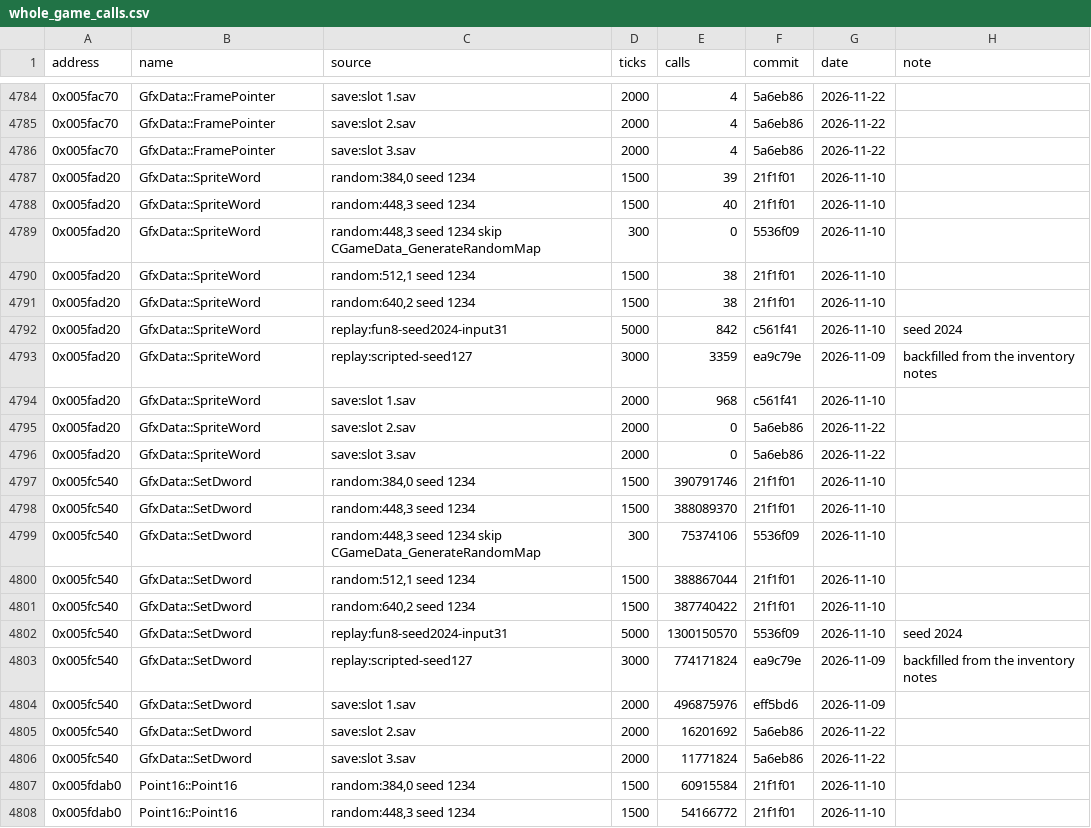
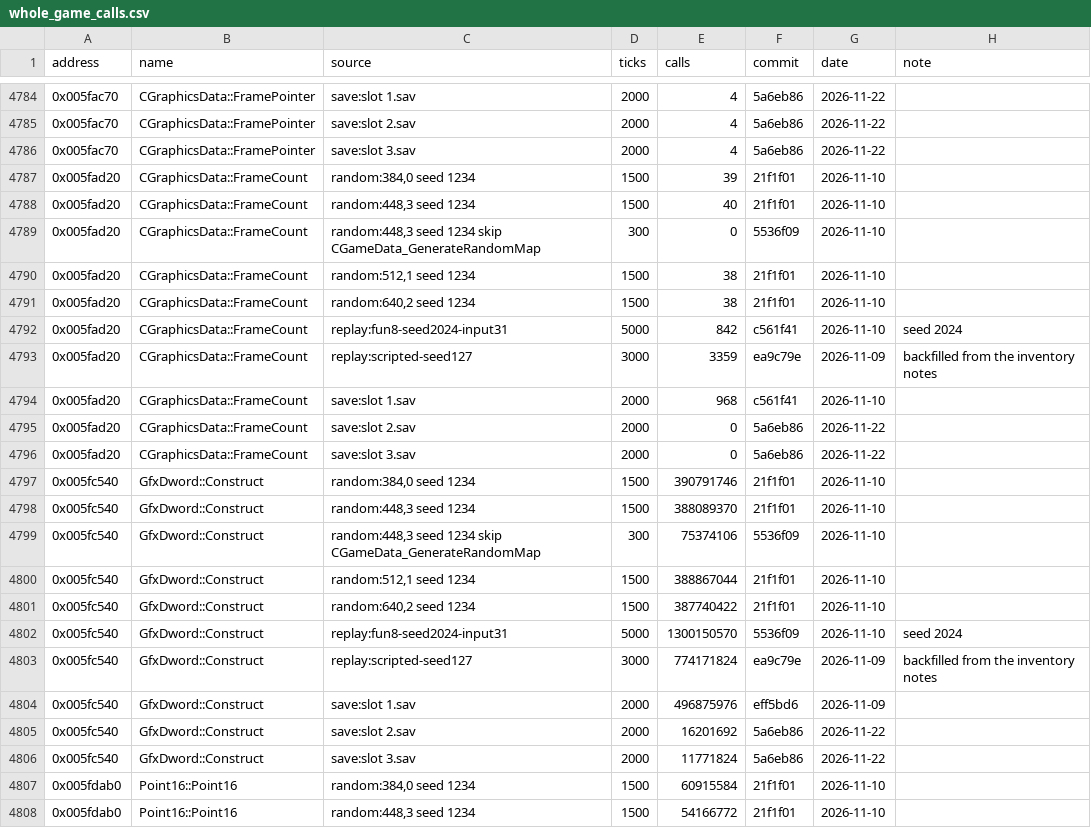
Before and after one commit to OptimusCrime/s3u-reverse, a CSV file: re/whole_game_calls.csv, drawn as a sheet; only a part is shown, gaps mark what is left out; the diff covers the shown part only.

```diff
--- a/re/whole_game_calls.csv
+++ b/re/whole_game_calls.csv
@@ -4784,24 +4784,24 @@ address,name,source,ticks,calls,commit,date,note
-0x005fac70,GfxData::FramePointer,save:slot 1.sav,2000,4,5a6eb86,2026-11-22,
-0x005fac70,GfxData::FramePointer,save:slot 2.sav,2000,4,5a6eb86,2026-11-22,
-0x005fac70,GfxData::FramePointer,save:slot 3.sav,2000,4,5a6eb86,2026-11-22,
-0x005fad20,GfxData::SpriteWord,"random:384,0 seed 1234",1500,39,21f1f01,2026-11-10,
-0x005fad20,GfxData::SpriteWord,"random:448,3 seed 1234",1500,40,21f1f01,2026-11-10,
-0x005fad20,GfxData::SpriteWord,"random:448,3 seed 1234 skip CGameData_GenerateRandomMap",300,0,5536f09,2026-11-10,
-0x005fad20,GfxData::SpriteWord,"random:512,1 seed 1234",1500,38,21f1f01,2026-11-10,
-0x005fad20,GfxData::SpriteWord,"random:640,2 seed 1234",1500,38,21f1f01,2026-11-10,
-0x005fad20,GfxData::SpriteWord,replay:fun8-seed2024-input31,5000,842,c561f41,2026-11-10,seed 2024
-0x005fad20,GfxData::SpriteWord,replay:scripted-seed127,3000,3359,ea9c79e,2026-11-09,backfilled from the inventory notes
-0x005fad20,GfxData::SpriteWord,save:slot 1.sav,2000,968,c561f41,2026-11-10,
-0x005fad20,GfxData::SpriteWord,save:slot 2.sav,2000,0,5a6eb86,2026-11-22,
-0x005fad20,GfxData::SpriteWord,save:slot 3.sav,2000,0,5a6eb86,2026-11-22,
-0x005fc540,GfxData::SetDword,"random:384,0 seed 1234",1500,390791746,21f1f01,2026-11-10,
-0x005fc540,GfxData::SetDword,"random:448,3 seed 1234",1500,388089370,21f1f01,2026-11-10,
-0x005fc540,GfxData::SetDword,"random:448,3 seed 1234 skip CGameData_GenerateRandomMap",300,75374106,5536f09,2026-11-10,
-0x005fc540,GfxData::SetDword,"random:512,1 seed 1234",1500,388867044,21f1f01,2026-11-10,
-0x005fc540,GfxData::SetDword,"random:640,2 seed 1234",1500,387740422,21f1f01,2026-11-10,
-0x005fc540,GfxData::SetDword,replay:fun8-seed2024-input31,5000,1300150570,5536f09,2026-11-10,seed 2024
-0x005fc540,GfxData::SetDword,replay:scripted-seed127,3000,774171824,ea9c79e,2026-11-09,backfilled from the inventory notes
-0x005fc540,GfxData::SetDword,save:slot 1.sav,2000,496875976,eff5bd6,2026-11-09,
-0x005fc540,GfxData::SetDword,save:slot 2.sav,2000,16201692,5a6eb86,2026-11-22,
-0x005fc540,GfxData::SetDword,save:slot 3.sav,2000,11771824,5a6eb86,2026-11-22,
+0x005fac70,CGraphicsData::FramePointer,save:slot 1.sav,2000,4,5a6eb86,2026-11-22,
+0x005fac70,CGraphicsData::FramePointer,save:slot 2.sav,2000,4,5a6eb86,2026-11-22,
+0x005fac70,CGraphicsData::FramePointer,save:slot 3.sav,2000,4,5a6eb86,2026-11-22,
+0x005fad20,CGraphicsData::FrameCount,"random:384,0 seed 1234",1500,39,21f1f01,2026-11-10,
+0x005fad20,CGraphicsData::FrameCount,"random:448,3 seed 1234",1500,40,21f1f01,2026-11-10,
+0x005fad20,CGraphicsData::FrameCount,"random:448,3 seed 1234 skip CGameData_GenerateRandomMap",300,0,5536f09,2026-11-10,
+0x005fad20,CGraphicsData::FrameCount,"random:512,1 seed 1234",1500,38,21f1f01,2026-11-10,
+0x005fad20,CGraphicsData::FrameCount,"random:640,2 seed 1234",1500,38,21f1f01,2026-11-10,
+0x005fad20,CGraphicsData::FrameCount,replay:fun8-seed2024-input31,5000,842,c561f41,2026-11-10,seed 2024
+0x005fad20,CGraphicsData::FrameCount,replay:scripted-seed127,3000,3359,ea9c79e,2026-11-09,backfilled from the inventory notes
+0x005fad20,CGraphicsData::FrameCount,save:slot 1.sav,2000,968,c561f41,2026-11-10,
+0x005fad20,CGraphicsData::FrameCount,save:slot 2.sav,2000,0,5a6eb86,2026-11-22,
+0x005fad20,CGraphicsData::FrameCount,save:slot 3.sav,2000,0,5a6eb86,2026-11-22,
+0x005fc540,GfxDword::Construct,"random:384,0 seed 1234",1500,390791746,21f1f01,2026-11-10,
+0x005fc540,GfxDword::Construct,"random:448,3 seed 1234",1500,388089370,21f1f01,2026-11-10,
+0x005fc540,GfxDword::Construct,"random:448,3 seed 1234 skip CGameData_GenerateRandomMap",300,75374106,5536f09,2026-11-10,
+0x005fc540,GfxDword::Construct,"random:512,1 seed 1234",1500,388867044,21f1f01,2026-11-10,
+0x005fc540,GfxDword::Construct,"random:640,2 seed 1234",1500,387740422,21f1f01,2026-11-10,
+0x005fc540,GfxDword::Construct,replay:fun8-seed2024-input31,5000,1300150570,5536f09,2026-11-10,seed 2024
+0x005fc540,GfxDword::Construct,replay:scripted-seed127,3000,774171824,ea9c79e,2026-11-09,backfilled from the inventory notes
+0x005fc540,GfxDword::Construct,save:slot 1.sav,2000,496875976,eff5bd6,2026-11-09,
+0x005fc540,GfxDword::Construct,save:slot 2.sav,2000,16201692,5a6eb86,2026-11-22,
+0x005fc540,GfxDword::Construct,save:slot 3.sav,2000,11771824,5a6eb86,2026-11-22,
 0x005fdab0,Point16::Point16,"random:384,0 seed 1234",1500,60915584,21f1f01,2026-11-10,
```
Also changed, not shown: 74 edited cells elsewhere in this file, re/update_settlers_jobs.csv, 38 other files.
